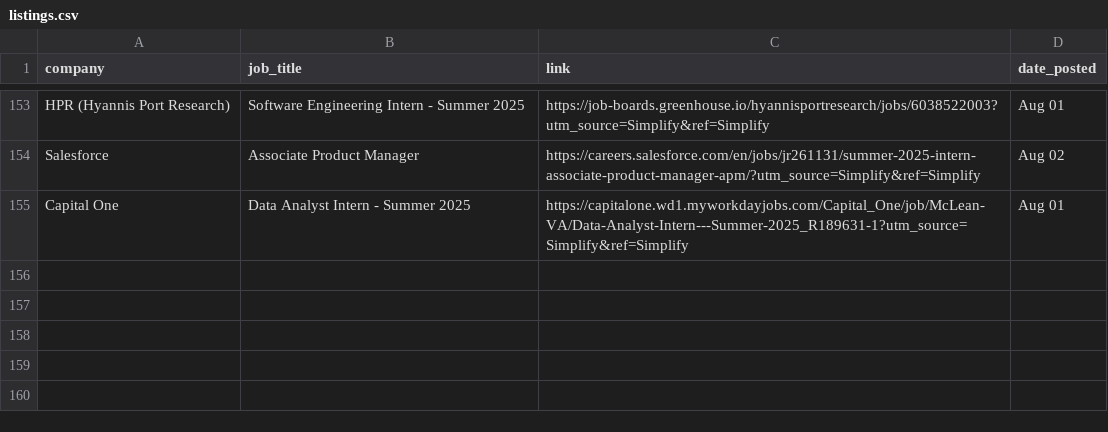
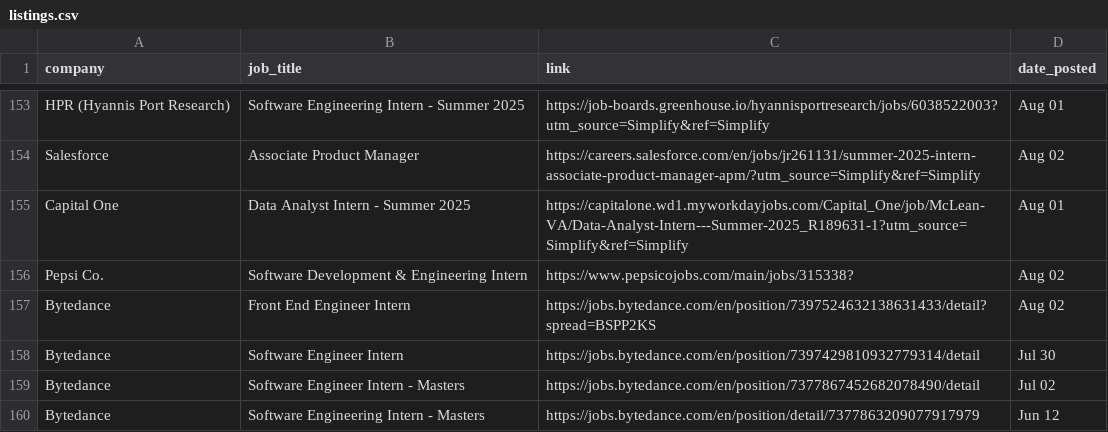
Before and after one commit to dannydxu1/job-monitor, a CSV file: listings.csv, drawn as a sheet; only a part is shown, gaps mark what is left out; the diff names each change by its address in the sheet, - before the commit and + after, or states it on an @@ line.

Commit message:
Append new job listings

```diff
--- a/listings.csv
+++ b/listings.csv
+row 156: Pepsi Co. | Software Development & Engineering Intern | https://www.pepsicojobs.com/main/jobs/315338? | Aug 02
+row 157: Bytedance | Front End Engineer Intern | https://jobs.bytedance.com/en/position/7397524632138631433/detail?spread=BSPP2KS | Aug 02
+row 158: Bytedance | Software Engineer Intern | https://jobs.bytedance.com/en/position/7397429810932779314/detail | Jul 30
+row 159: Bytedance | Software Engineer Intern - Masters | https://jobs.bytedance.com/en/position/7377867452682078490/detail | Jul 02
+row 160: Bytedance | Software Engineering Intern - Masters | https://jobs.bytedance.com/en/position/detail/7377863209077917979 | Jun 12
```
